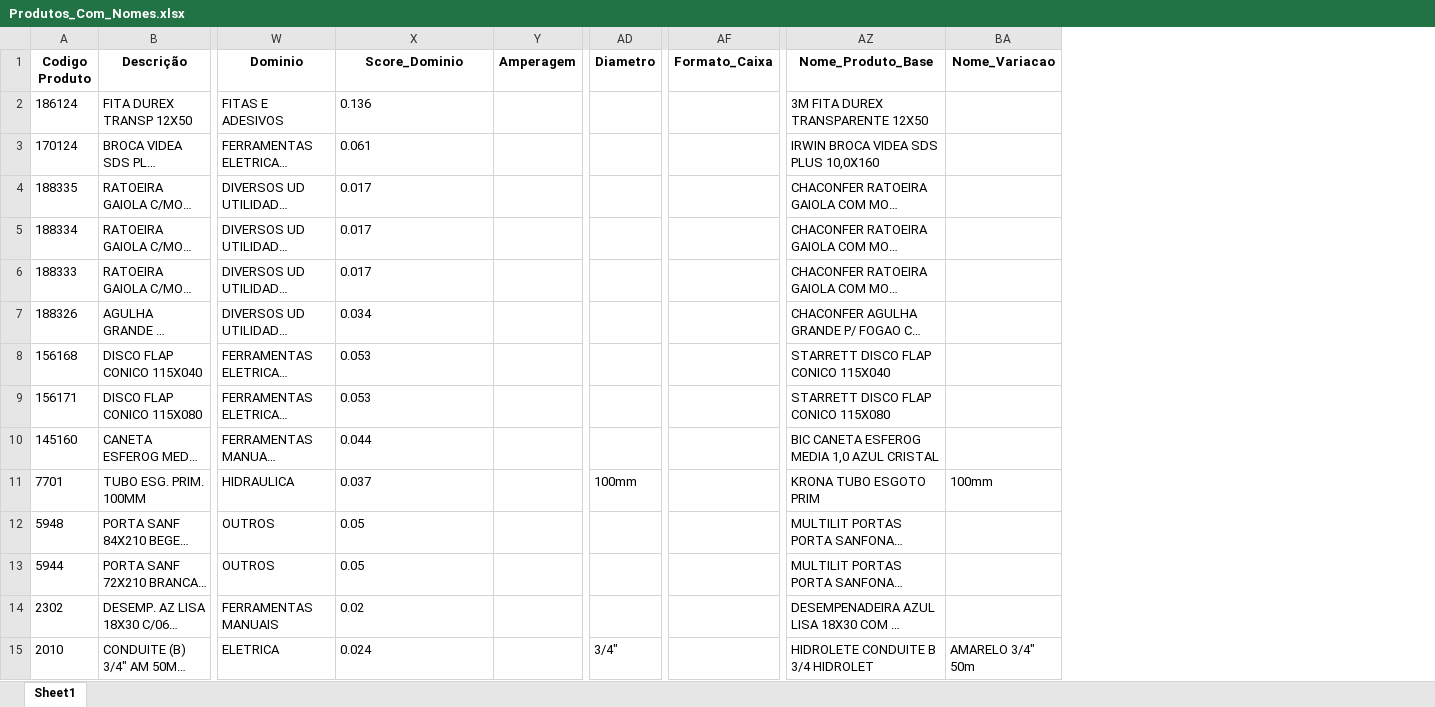
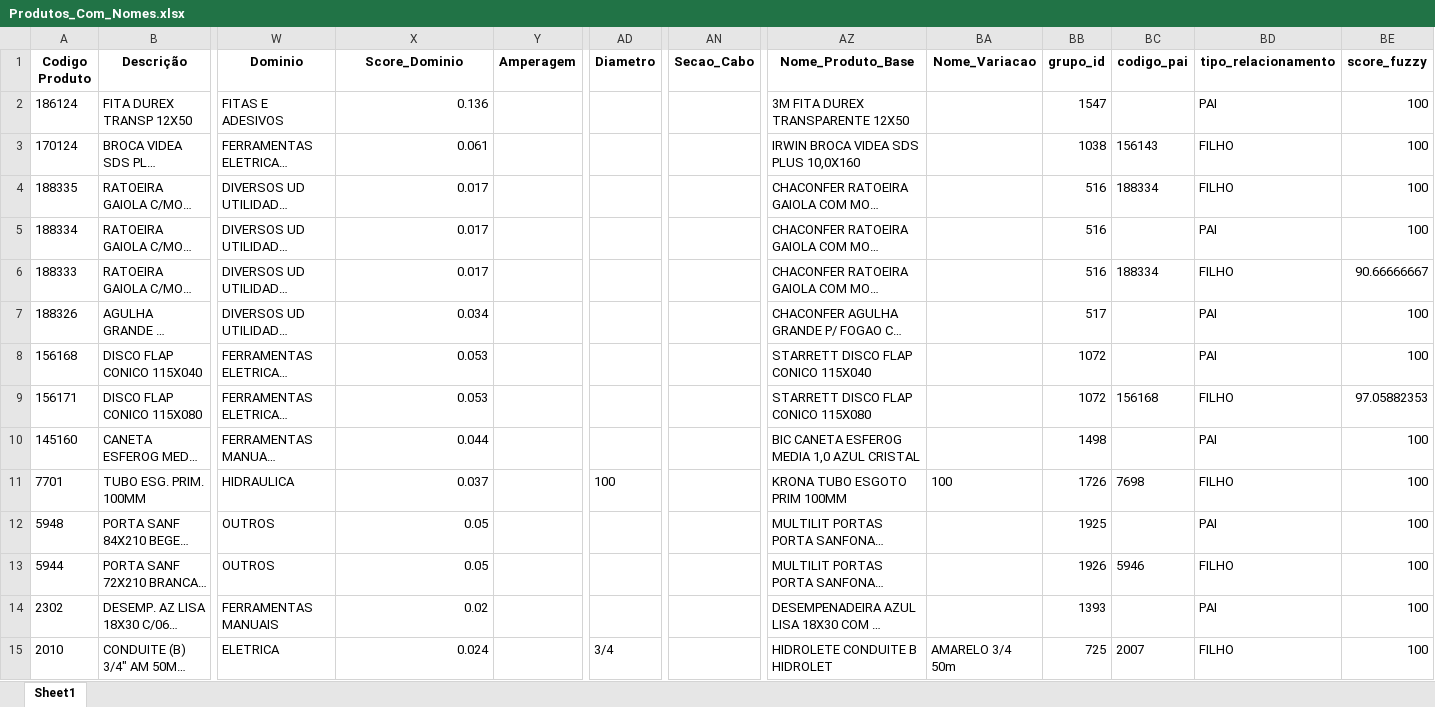
Before and after one commit to Lucas-Fernandes-Silva/auto_shopee, an Excel workbook: planilhas/outputs/Produtos_Com_Nomes.xlsx, sheet Sheet1, drawn as a sheet; only a part is shown, gaps mark what is left out; long unchanged cells end in …; values as stored, in another font and other column widths than the file's, no borders; removed rows and columns are numbered as before the commit, all else as after; the diff covers the shown part only; the diff names each change by its address in the sheet, - before the commit and + after, or states it on an @@ line.

```diff
--- a/planilhas/outputs/Produtos_Com_Nomes.xlsx (sheet Sheet1)
+++ b/planilhas/outputs/Produtos_Com_Nomes.xlsx (sheet Sheet1)
-column AF (Formato_Caixa), empty
+column AN (Secao_Cabo), empty
+column BB (grupo_id), rows 2-15: 1547 | 1038 | 516 | 516 | 516 | 517 | 1072 | 1072 | 1498 | 1726 | 1925 | 1926 | 1393 | 725
+column BC (codigo_pai), rows 3-15: 156143 | 188334 |  | 188334 |  |  | 156168 |  | 7698 |  | 5946 |  | 2007
+column BD (tipo_relacionamento), rows 2-15: PAI | FILHO | FILHO | PAI | FILHO | PAI | PAI | FILHO | PAI | FILHO | PAI | FILHO | PAI | FILHO
+column BE (score_fuzzy), rows 2-15: 100 | 100 | 100 | 100 | 90.66666667 | 100 | 100 | 97.05882353 | 100 | 100 | 100 | 100 | 100 | 100
-X2:X15 alignment: left
+X2:X15 alignment: right
-AD11 (Diametro): 100mm
+AD11 (Diametro): 100
-AZ11 (Nome_Produto_Base): KRONA TUBO ESGOTO PRIM
+AZ11 (Nome_Produto_Base): KRONA TUBO ESGOTO PRIM 100MM
-BA11 (Nome_Variacao): 100mm
+BA11 (Nome_Variacao): 100
-AD15 (Diametro): 3/4"
+AD15 (Diametro): 3/4
-AZ15 (Nome_Produto_Base): HIDROLETE CONDUITE B 3/4 HIDROLET
+AZ15 (Nome_Produto_Base): HIDROLETE CONDUITE B HIDROLET
-BA15 (Nome_Variacao): AMARELO 3/4" 50m
+BA15 (Nome_Variacao): AMARELO 3/4 50m
```
Also changed, not shown: 844 edited cells and cell formats elsewhere in this sheet, planilhas/outputs/Produtos_Classificados.xlsx, planilhas/outputs/Relatorio_Dominios_Ambiguos.xlsx, 2 other files.
